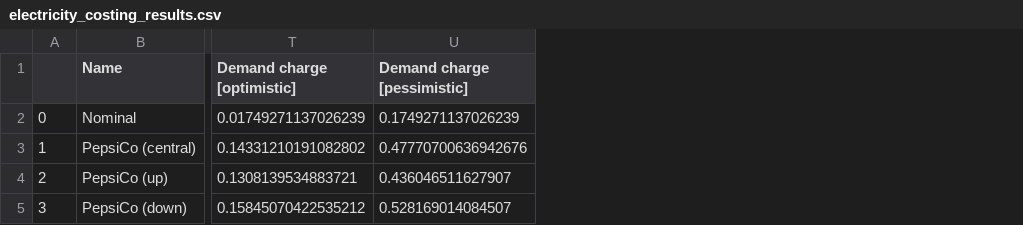
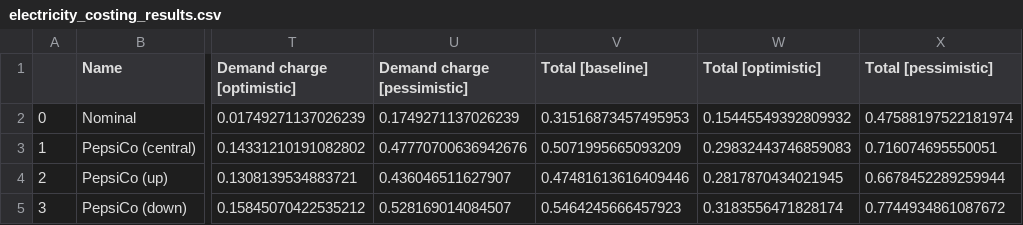
Before and after one commit to mcsc-impact-climate/Green_Trucking_Analysis, a CSV file: data/electricity_costing_results.csv, drawn as a sheet; only a part is shown, gaps mark what is left out; the diff names each change by its address in the sheet, - before the commit and + after, or states it on an @@ line.

Commit message:
Updated costing and emissions code with Tesla Semi parameters

```diff
--- a/data/electricity_costing_results.csv
+++ b/data/electricity_costing_results.csv
+column V (Total [baseline]), rows 2-5: 0.31516873457495953 | 0.5071995665093209 | 0.47481613616409446 | 0.5464245666457923
+column W (Total [optimistic]), rows 2-5: 0.15445549392809932 | 0.29832443746859083 | 0.2817870434021945 | 0.3183556471828174
+column X (Total [pessimistic]), rows 2-5: 0.47588197522181974 | 0.716074695550051 | 0.6678452289259944 | 0.7744934861087672
```
Also changed, not shown: 7 other files.
